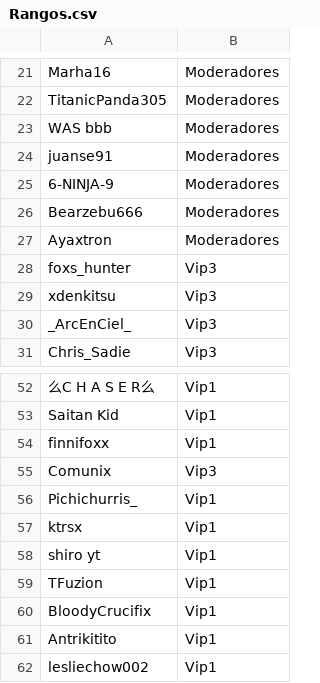
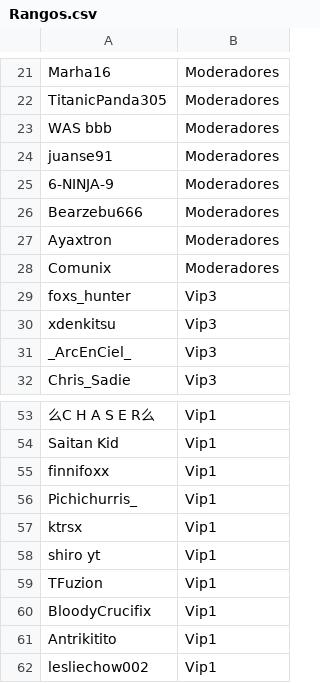
Before and after one commit to ashMeltdown/pegaso, a CSV file: Rangos.csv, drawn as a sheet; only a part is shown, gaps mark what is left out.

Commit message:
Update Rangos.csv

```diff
--- a/Rangos.csv
+++ b/Rangos.csv
@@ -27,2 +27,3 @@ Bearzebu666,Moderadores
 Ayaxtron,Moderadores
+Comunix,Moderadores
 foxs_hunter,Vip3
@@ -54,3 +55,2 @@ Saitan Kid,Vip1
 finnifoxx,Vip1
-Comunix,Vip3
 Pichichurris_,Vip1
```
